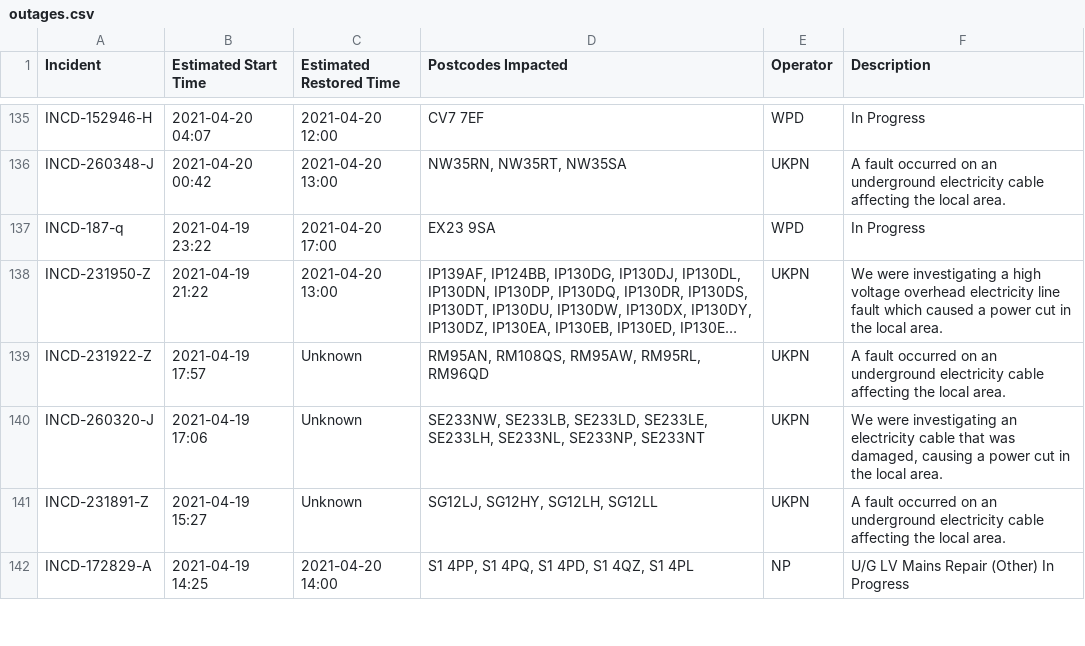
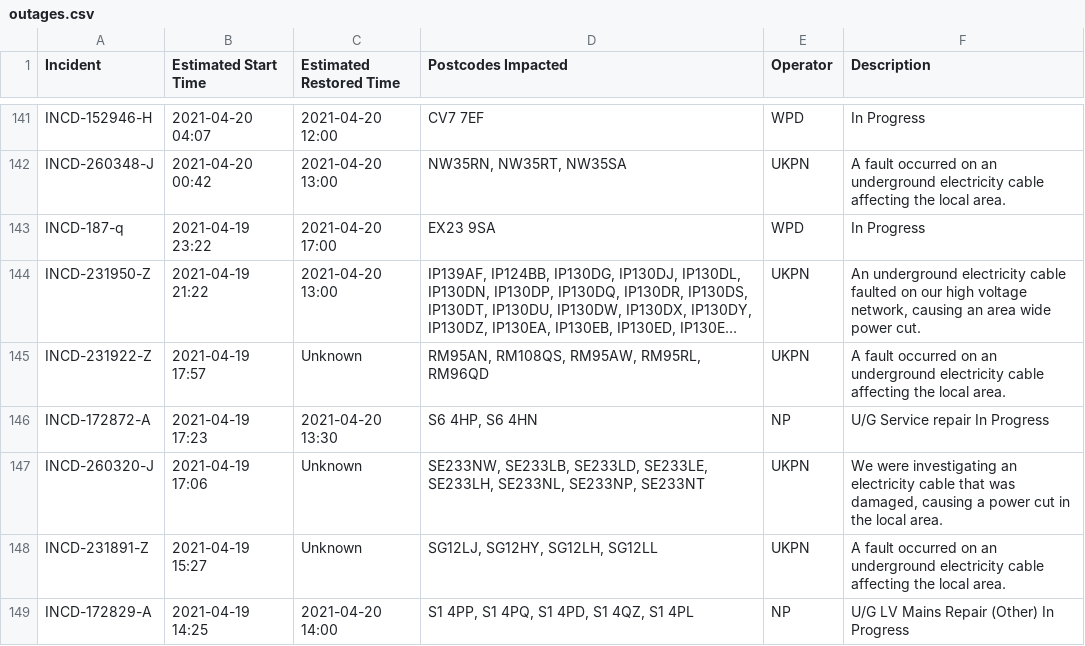
Before and after one commit to OSUKED/Outage-Watch, a CSV file: docs/data/outages.csv, drawn as a sheet; only a part is shown, gaps mark what is left out; long unchanged cells end in …; addresses are those after the commit; the diff covers the shown part only; the diff names each change by its address in the sheet, - before the commit and + after, or states it on an @@ line.

```diff
--- a/docs/data/outages.csv
+++ b/docs/data/outages.csv
-F144 (Description): We were investigating a high voltage overhead electricity line fault which caused a power cut in the local area.
+F144 (Description): An underground electricity cable faulted on our high voltage network, causing an area wide power cut.
+row 146: INCD-172872-A | 2021-04-19 17:23 | 2021-04-20 13:30 | S6 4HP, S6 4HN | NP | U/G Service repair In Progress
```
Also changed, not shown: 15 added rows, 9 removed rows, 30 moved rows and 9 edited cells elsewhere in this file, 8 other files.
